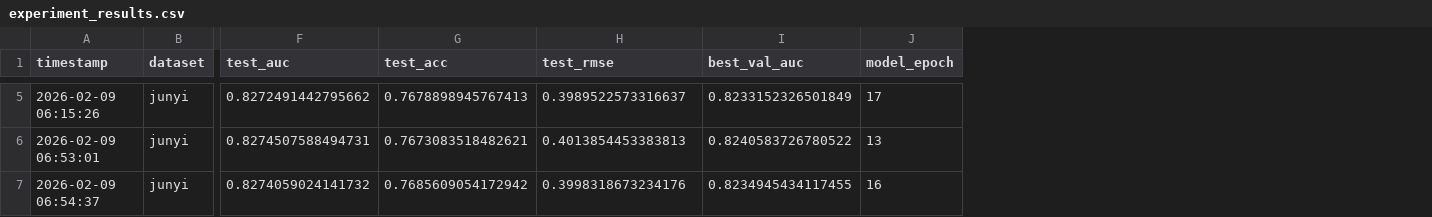
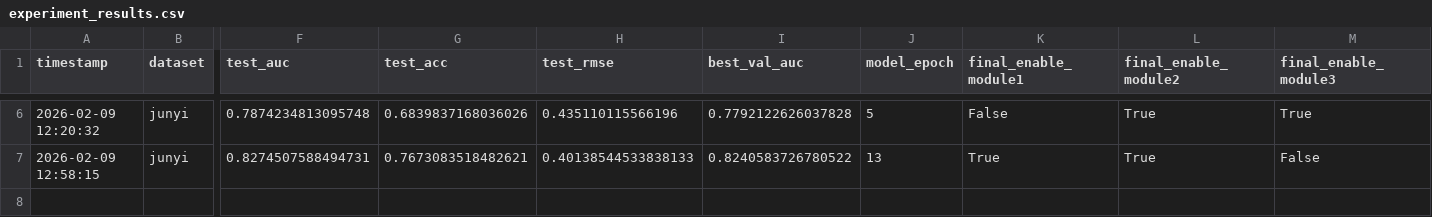
Before and after one commit to Zsh123456-BOOP/ConceptSkillCDM, a CSV file: results/experiment_results.csv, drawn as a sheet; only a part is shown, gaps mark what is left out; removed rows and columns are numbered as before the commit, all else as after; rows hold the shown columns only; the diff covers the shown part only; the diff names each change by its address in the sheet, - before the commit and + after, or states it on an @@ line.

```diff
--- a/results/experiment_results.csv
+++ b/results/experiment_results.csv
+column K (final_enable_module1), rows 6-7: False | True
+column L (final_enable_module2), rows 6-7: True | True
+column M (final_enable_module3), rows 6-7: True | False
-A6 (timestamp): 2026-02-09 06:15:26
+A6 (timestamp): 2026-02-09 12:20:32
-F6 (test_auc): 0.8272491442795662
+F6 (test_auc): 0.7874234813095748
-G6 (test_acc): 0.7678898945767413
+G6 (test_acc): 0.6839837168036026
-H6 (test_rmse): 0.3989522573316637
+H6 (test_rmse): 0.435110115566196
-I6 (best_val_auc): 0.8233152326501849
+I6 (best_val_auc): 0.7792122626037828
-J6 (model_epoch): 17
+J6 (model_epoch): 5
-A7 (timestamp): 2026-02-09 06:53:01
+A7 (timestamp): 2026-02-09 12:58:15
-H7 (test_rmse): 0.4013854453383813
+H7 (test_rmse): 0.40138544533838133
-row 7: 2026-02-09 06:54:37 | junyi | 0.8274059024141732 | 0.7685609054172942 | 0.3998318673234176 | 0.8234945434117455 | 16
```
Also changed, not shown: 1 added row and 33 edited cells elsewhere in this file, 15 other files.
